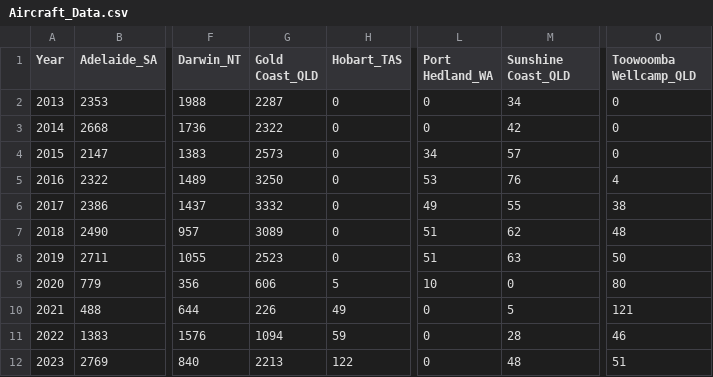
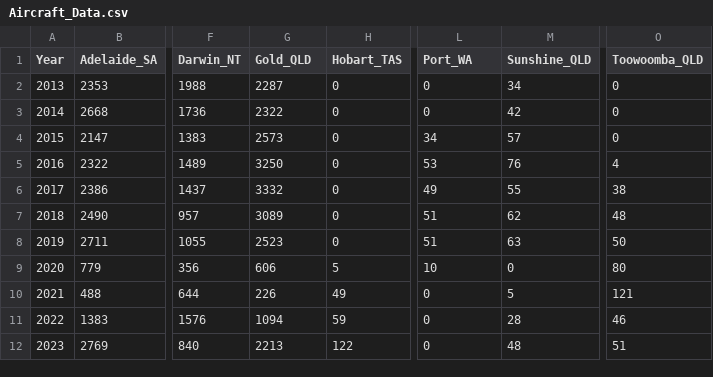
Before and after one commit to timbeh4/3179, a CSV file: Data_vis_2/datasource/Aircraft_Data.csv, drawn as a sheet; only a part is shown, gaps mark what is left out; the diff names each change by its address in the sheet, - before the commit and + after, or states it on an @@ line.

```diff
--- a/Data_vis_2/datasource/Aircraft_Data.csv
+++ b/Data_vis_2/datasource/Aircraft_Data.csv
-G1: Gold Coast_QLD
+G1: Gold_QLD
-L1: Port Hedland_WA
+L1: Port_WA
-M1: Sunshine Coast_QLD
+M1: Sunshine_QLD
-O1: Toowoomba Wellcamp_QLD
+O1: Toowoomba_QLD
```
Also changed, not shown: 1 other file.
